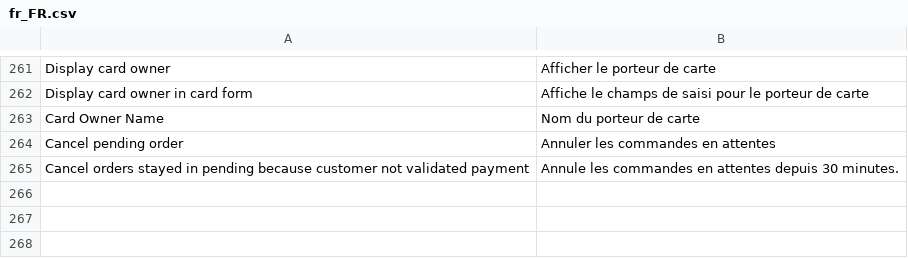
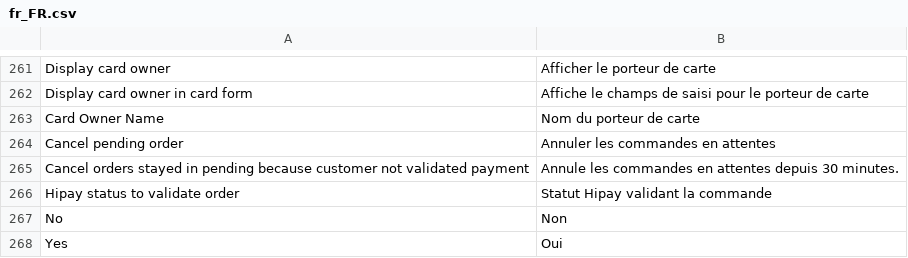
Before and after one commit to hipay/hipay-fullservice-sdk-magento2, a CSV file: src/i18n/fr_FR.csv, drawn as a sheet; only a part is shown, gaps mark what is left out; the diff names each change by its address in the sheet, - before the commit and + after, or states it on an @@ line.

```diff
--- a/src/i18n/fr_FR.csv
+++ b/src/i18n/fr_FR.csv
+row 266: Hipay status to validate order | Statut Hipay validant la commande
+row 267: No | Non
+row 268: Yes | Oui
```
Also changed, not shown: src/i18n/en_US.csv, 4 other files.
